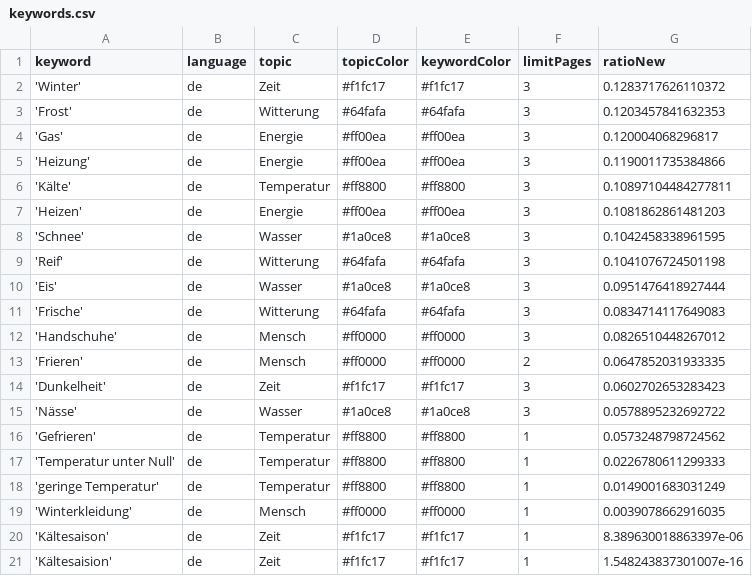
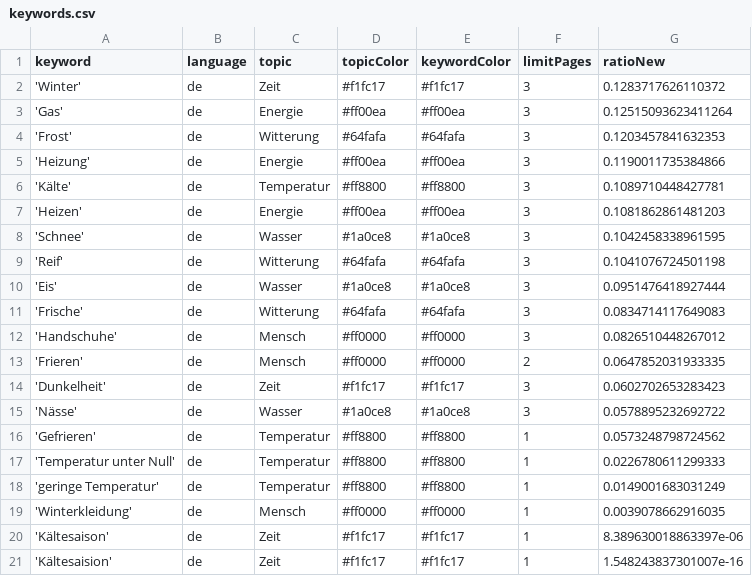
Before and after one commit to svpblank1/winterIsComing2, a CSV file: keywords.csv, drawn as a sheet.

```diff
--- a/keywords.csv
+++ b/keywords.csv
@@ -2,6 +2,6 @@ keyword,language,topic,topicColor,keywordColor,limitPages,ratioNew
 'Winter',de,Zeit,#f1fc17,#f1fc17,3,0.1283717626110372
+'Gas',de,Energie,#ff00ea,#ff00ea,3,0.12515093623411264
 'Frost',de,Witterung,#64fafa,#64fafa,3,0.1203457841632353
-'Gas',de,Energie,#ff00ea,#ff00ea,3,0.120004068296817
 'Heizung',de,Energie,#ff00ea,#ff00ea,3,0.1190011735384866
-'Kälte',de,Temperatur,#ff8800,#ff8800,3,0.10897104484277811
+'Kälte',de,Temperatur,#ff8800,#ff8800,3,0.1089710448427781
 'Heizen',de,Energie,#ff00ea,#ff00ea,3,0.1081862861481203
```
Also changed, not shown: csv/news_2024_07.csv.
